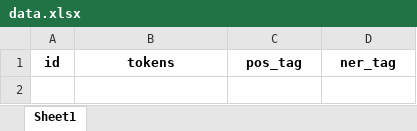
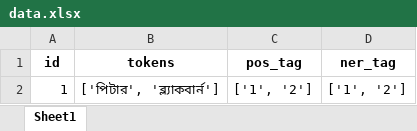
Before and after one commit to shahidul034/POS_NER-dataset-builder, an Excel workbook: data.xlsx, sheet Sheet1, drawn as a sheet; values as stored, in another font and other column widths than the file's, no borders; the diff names each change by its address in the sheet, - before the commit and + after, or states it on an @@ line.

```diff
--- a/data.xlsx (sheet Sheet1)
+++ b/data.xlsx (sheet Sheet1)
+row 2: 1 | ['পিটার', 'ব্ল্যাকবার্ন'] | ['1', '2'] | ['1', '2']
```
Also changed, not shown: 2 other files.
